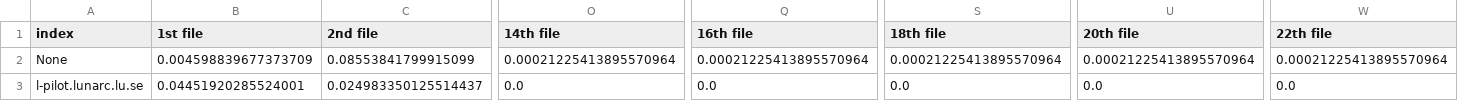
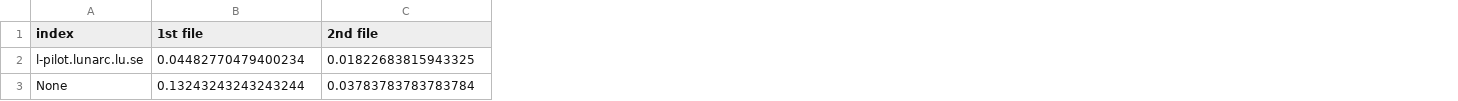
Before and after one commit to PiotrYartsev/LDCS-dark-data-qualitative-analysis, a CSV file: figures/Lund_all/bar-plot/procentage.csv, drawn as a sheet; only a part is shown, gaps mark what is left out; removed rows and columns are numbered as before the commit, all else as after; rows hold the shown columns only; the diff covers the shown part only; the diff names each change by its address in the sheet, - before the commit and + after, or states it on an @@ line.

```diff
--- a/figures/Lund_all/bar-plot/procentage.csv
+++ b/figures/Lund_all/bar-plot/procentage.csv
-column O (14th file), row 2: 0.00021225413895570964
-column Q (16th file), row 2: 0.00021225413895570964
-column S (18th file), row 2: 0.00021225413895570964
-column U (20th file), row 2: 0.00021225413895570964
-column W (22th file), row 2: 0.00021225413895570964
+row 2: l-pilot.lunarc.lu.se | 0.04482770479400234 | 0.01822683815943325
-B3 (1st file): 0.004598839677373709
+B3 (1st file): 0.13243243243243244
-C3 (2nd file): 0.08553841799915099
+C3 (2nd file): 0.03783783783783784
-row 3: l-pilot.lunarc.lu.se | 0.04451920285524001 | 0.024983350125514437 | 0.0 | 0.0 | 0.0 | 0.0 | 0.0
```
Also changed, not shown: 6 edited cells elsewhere in this file, figures/Lund_GRID_all/bar-plot/number_of.csv, figures/Lund_GRID_all/bar-plot/procentage.csv, 17 other files.
